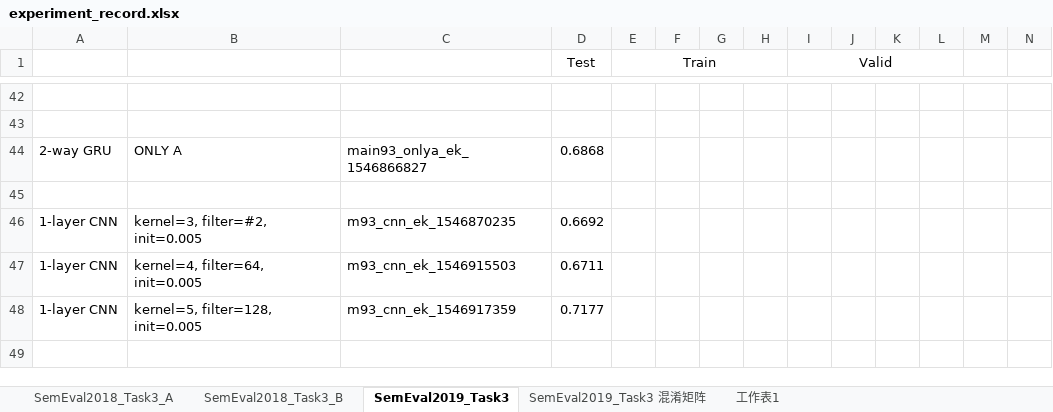
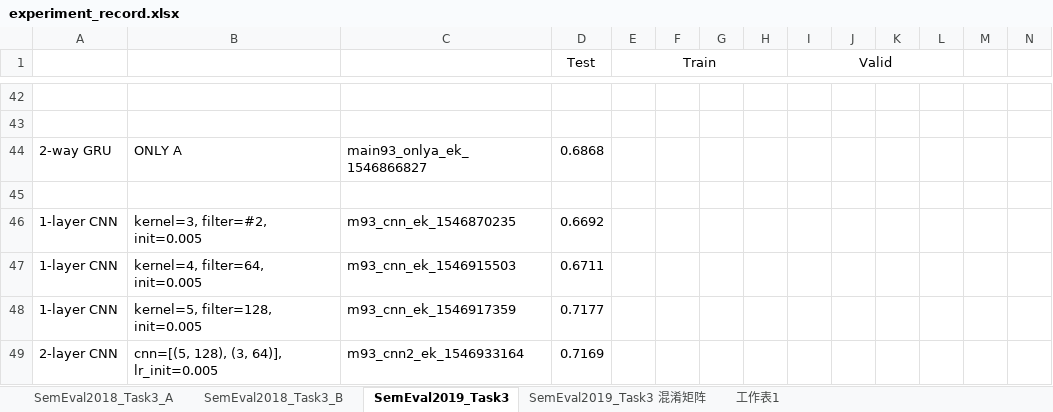
Before and after one commit to liangxh/irony_detection, an Excel workbook: experiment_record.xlsx, sheet SemEval2019_Task3, drawn as a sheet; only a part is shown, gaps mark what is left out; values as stored, in another font and other column widths than the file's, no borders; rows hold the shown columns only; the diff names each change by its address in the sheet, - before the commit and + after, or states it on an @@ line.

Commit message:
update

```diff
--- a/experiment_record.xlsx (sheet SemEval2019_Task3)
+++ b/experiment_record.xlsx (sheet SemEval2019_Task3)
+row 49: 2-layer CNN | cnn=[(5, 128), (3, 64)], lr_init=0.005 | m93_cnn2_ek_1546933164 | 0.7169
```
